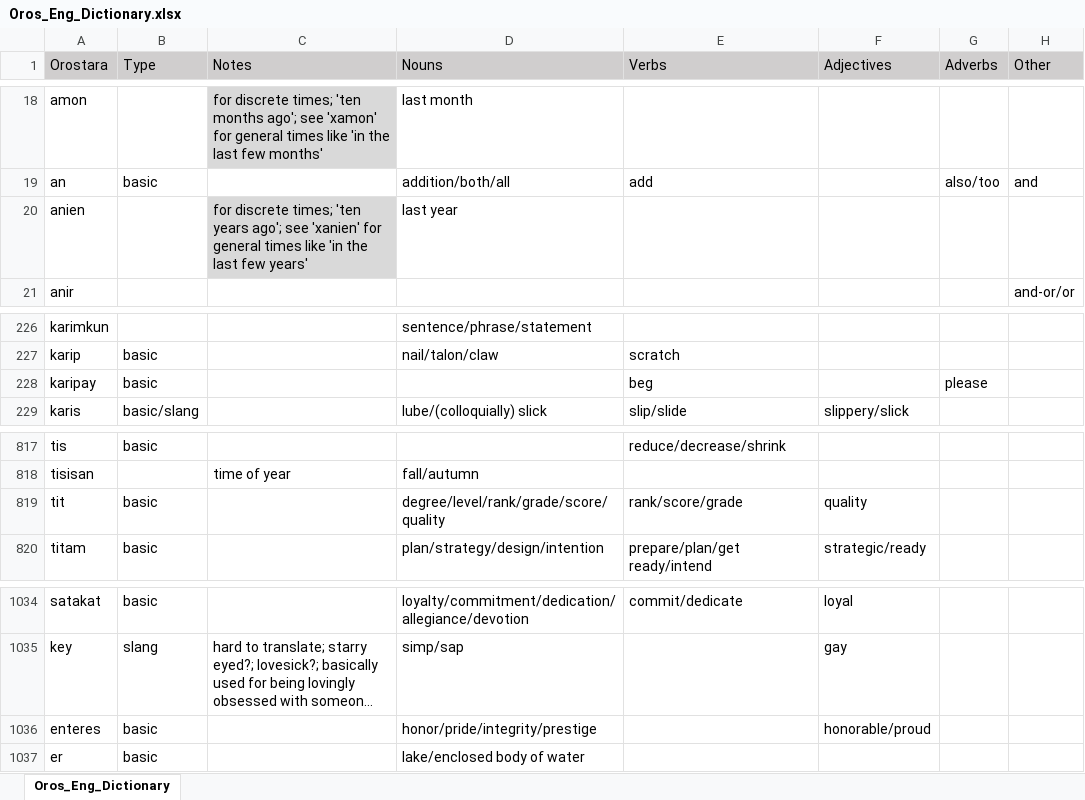
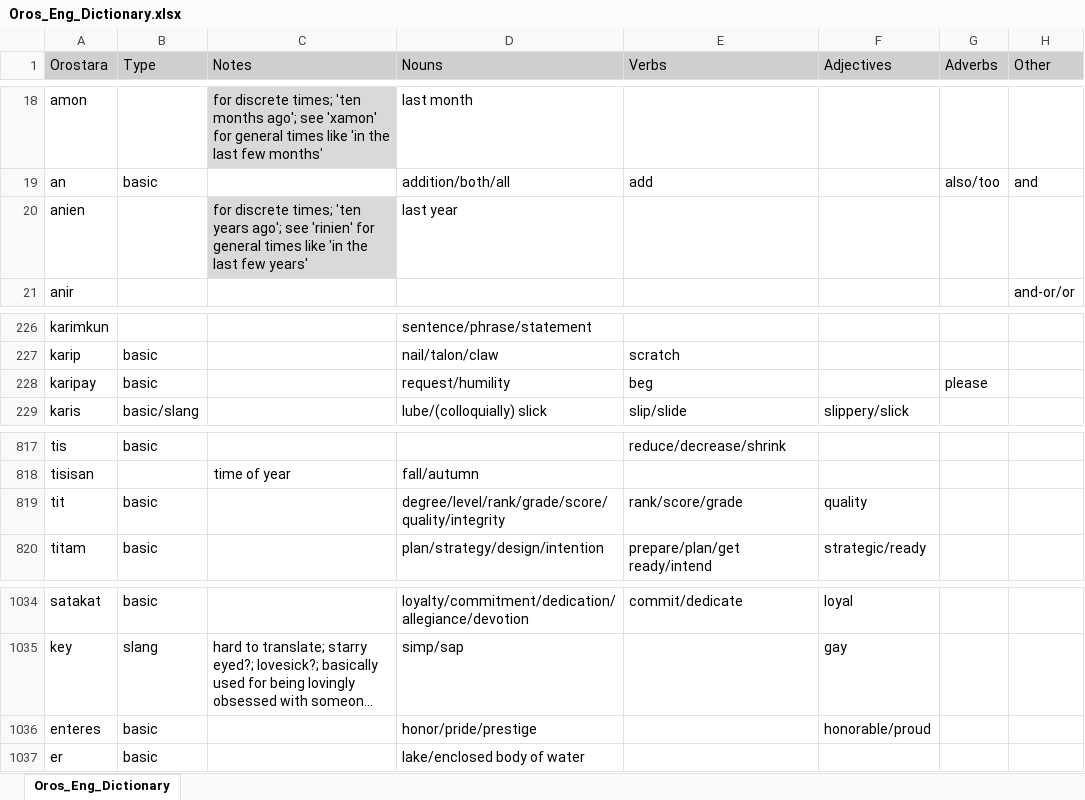
Before and after one commit to brushscape/Orostara-Dictionary, an Excel workbook: files/Oros_Eng_Dictionary.xlsx, sheet Oros_Eng_Dictionary, drawn as a sheet; only a part is shown, gaps mark what is left out; long unchanged cells end in …; values as stored, in another font and other column widths than the file's, no borders; table styles not drawn; the diff covers the shown part only; the diff names each change by its address in the sheet, - before the commit and + after, or states it on an @@ line.

```diff
--- a/files/Oros_Eng_Dictionary.xlsx (sheet Oros_Eng_Dictionary)
+++ b/files/Oros_Eng_Dictionary.xlsx (sheet Oros_Eng_Dictionary)
-C20 (Notes): …ago'; see 'xanien' for general…
+C20 (Notes): …ago'; see 'rinien' for general…
-D228 (Nouns): (empty)
+D228 (Nouns): request/humility
-D819 (Nouns): degree/level/rank/grade/score/quality
+D819 (Nouns): degree/level/rank/grade/score/quality/integrity
-D1036 (Nouns): honor/pride/integrity/prestige
+D1036 (Nouns): honor/pride/prestige
```
Also changed, not shown: 1 added row, 31 edited cells and cell formats elsewhere in this sheet, 2 other files.
